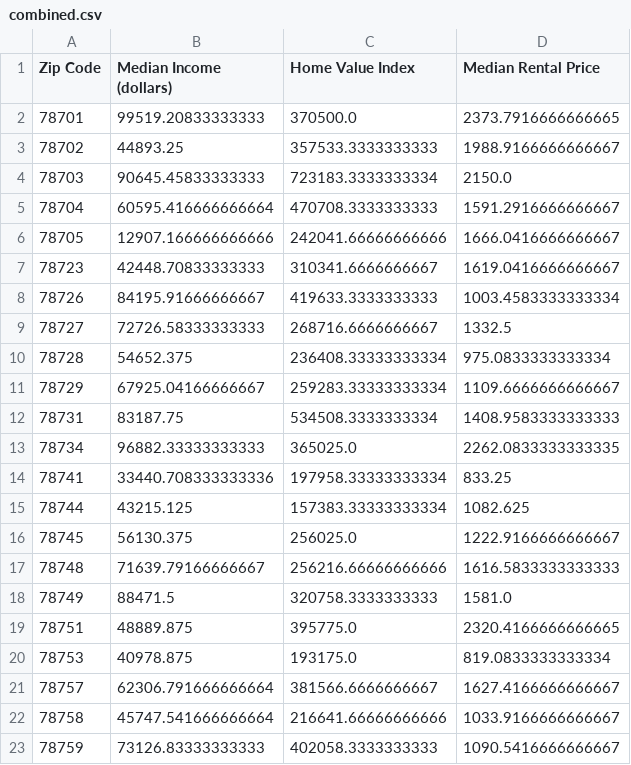
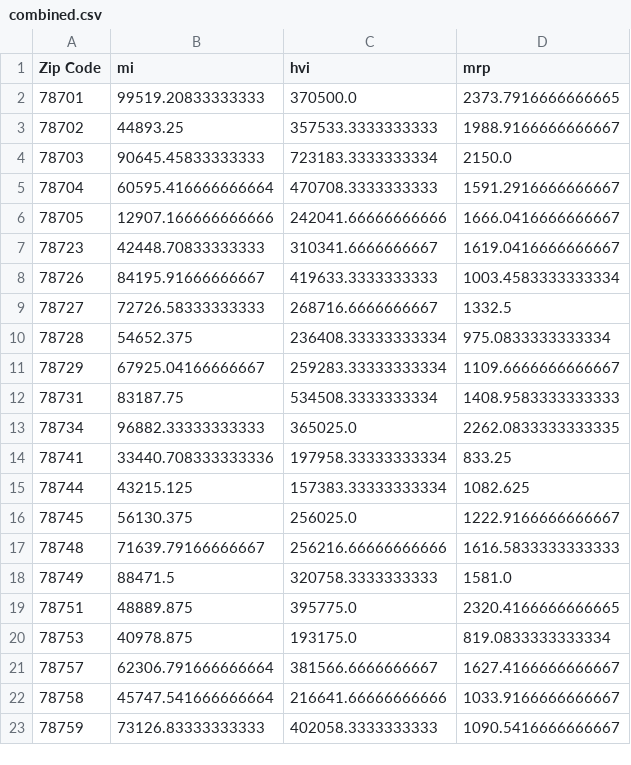
Before and after one commit to sid83/project2Data, a CSV file: combined.csv, drawn as a sheet.

Commit message:
file updated

```diff
--- a/combined.csv
+++ b/combined.csv
@@ -1,2 +1,2 @@
-Zip Code,Median Income (dollars),Home Value Index,Median Rental Price
+Zip Code,mi,hvi,mrp
 78701,99519.20833333333,370500.0,2373.7916666666665
```
